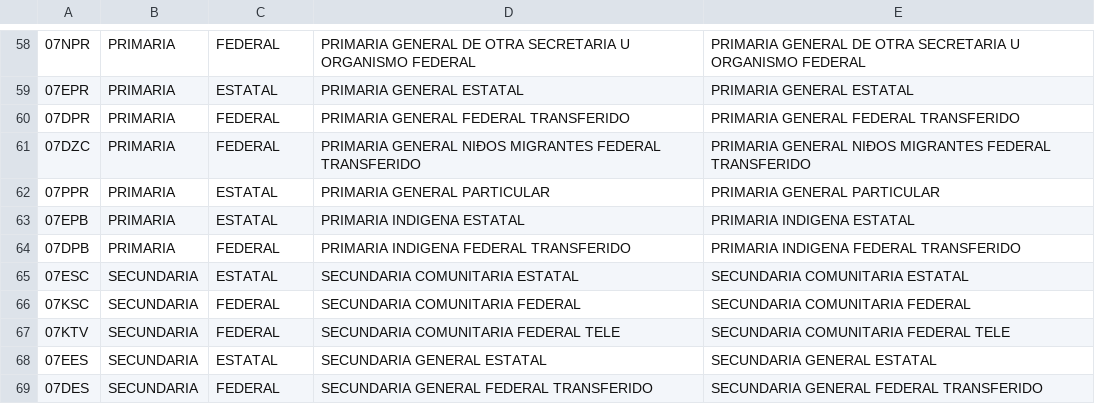
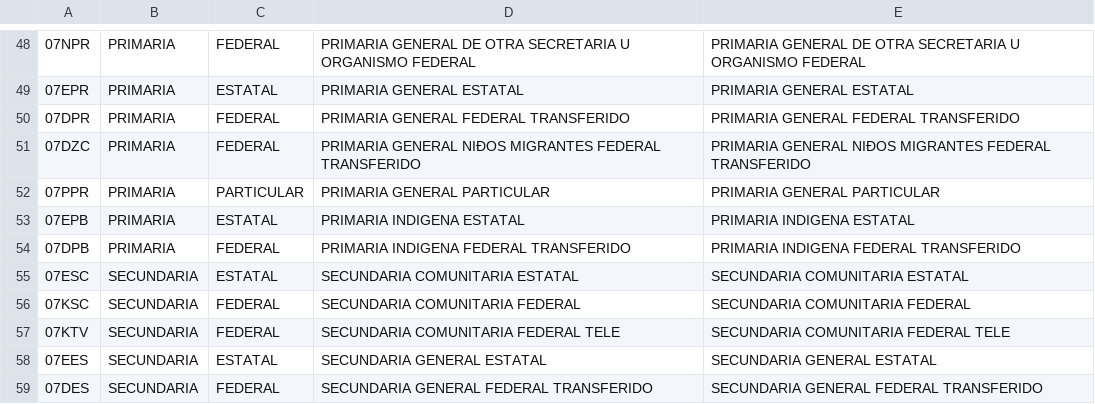
Before and after one commit to cmonterrosa/plataforma_era, a CSV file: db/migrate/catalogos/clasificacion_prefijos2015.csv, drawn as a sheet; only a part is shown, gaps mark what is left out; the diff covers the shown part only.

```diff
--- a/db/migrate/catalogos/clasificacion_prefijos2015.csv
+++ b/db/migrate/catalogos/clasificacion_prefijos2015.csv
@@ -61,3 +51,3 @@
 07DZC,PRIMARIA ,FEDERAL,PRIMARIA GENERAL NIÐOS MIGRANTES FEDERAL TRANSFERIDO,PRIMARIA GENERAL NIÐOS MIGRANTES FEDERAL TRANSFERIDO
-07PPR,PRIMARIA ,ESTATAL,PRIMARIA GENERAL PARTICULAR,PRIMARIA GENERAL PARTICULAR
+07PPR,PRIMARIA ,PARTICULAR,PRIMARIA GENERAL PARTICULAR,PRIMARIA GENERAL PARTICULAR
 07EPB,PRIMARIA ,ESTATAL,PRIMARIA INDIGENA ESTATAL,PRIMARIA INDIGENA ESTATAL
```
Also changed, not shown: 2 added rows, 14 removed rows and 19 edited cells elsewhere in this file, 1 other file.
